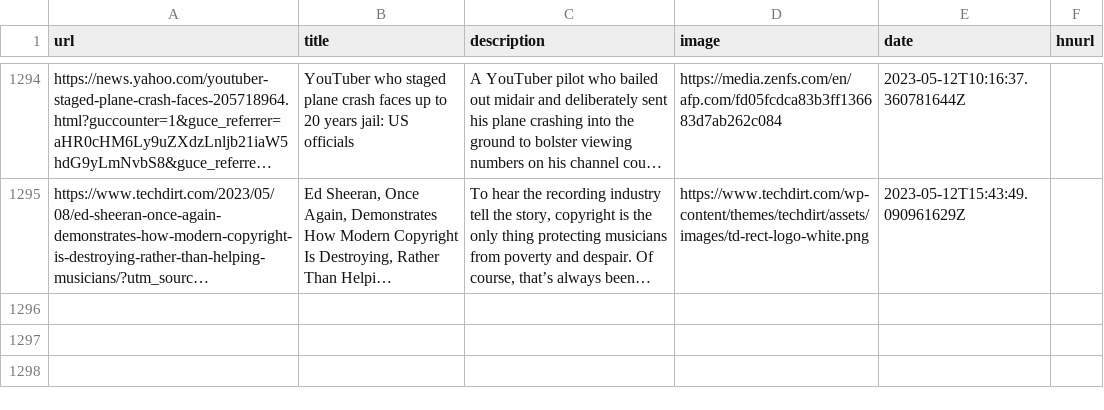
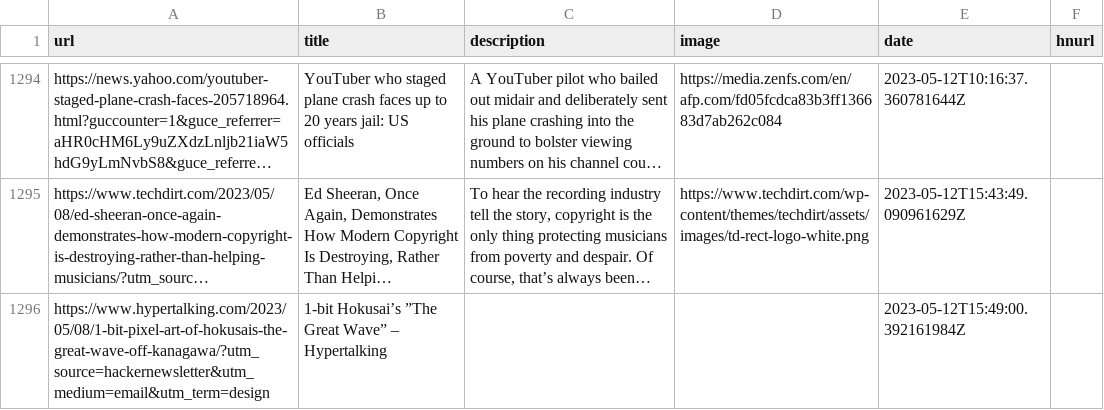
Before and after one commit to codemicro/readingList, a CSV file: readingList.csv, drawn as a sheet; only a part is shown, gaps mark what is left out; long unchanged cells end in …; the diff names each change by its address in the sheet, - before the commit and + after, or states it on an @@ line.

Commit message:
Automated reading list update on Fri May 12 15:49:00 UTC 2023

```diff
--- a/readingList.csv
+++ b/readingList.csv
+row 1296: https://www.hypertalking.com/2023/05/08/1-bit-pixel-art-of-hokusais-the-great-wave-off-kanagawa/?utm_source=hackernewsletter&utm_medium=email&utm_term=design | 1-bit Hokusai’s ”The Great Wave” – Hypertalking |  |  | 2023-05-12T15:49:00.392161984Z
```
